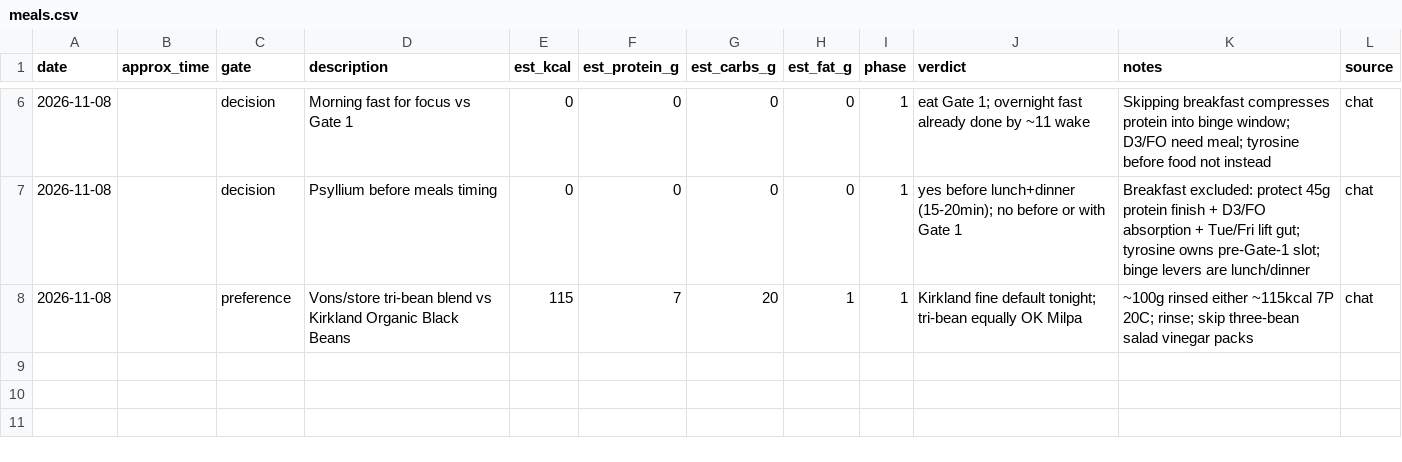
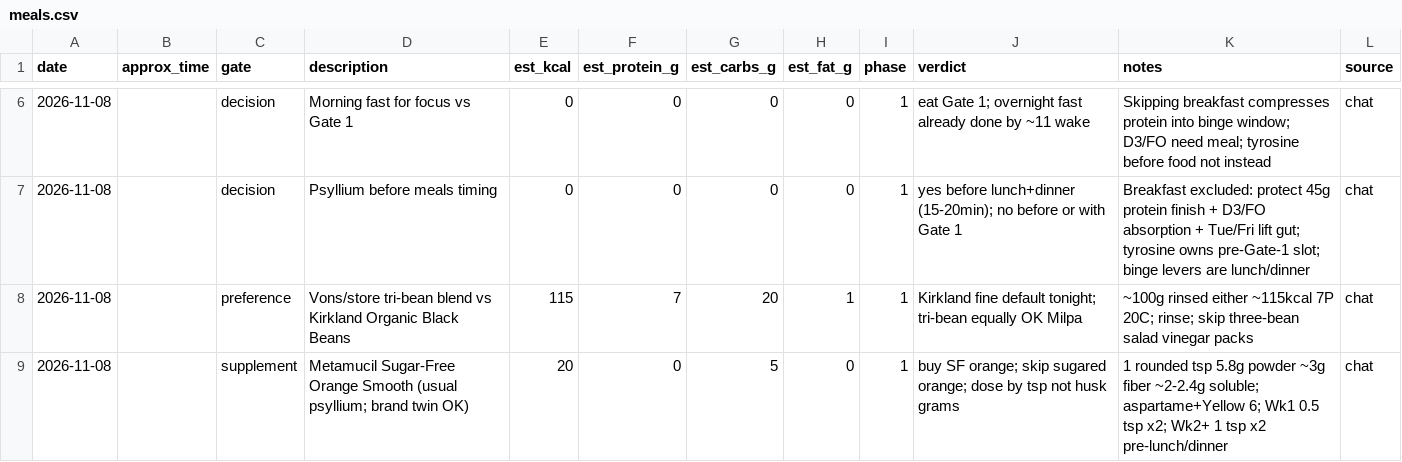
Before and after one commit to kay-rey/athlete-os, a CSV file: journal/meals.csv, drawn as a sheet; only a part is shown, gaps mark what is left out; the diff names each change by its address in the sheet, - before the commit and + after, or states it on an @@ line.

```diff
--- a/journal/meals.csv
+++ b/journal/meals.csv
+row 9: 2026-11-08 |  | supplement | Metamucil Sugar-Free Orange Smooth (usual psyllium; brand twin OK) | 20 | 0 | 5 | 0 | 1 | buy SF orange; skip sugared orange; dose by tsp not husk grams | 1 rounded tsp 5.8g powder ~3g fiber ~2-2.4g soluble; aspartame+Yellow 6; Wk1 0.5 tsp x2; Wk2+ 1 tsp x2 pre-lunch/dinner | chat
```
Also changed, not shown: 2 other files.
